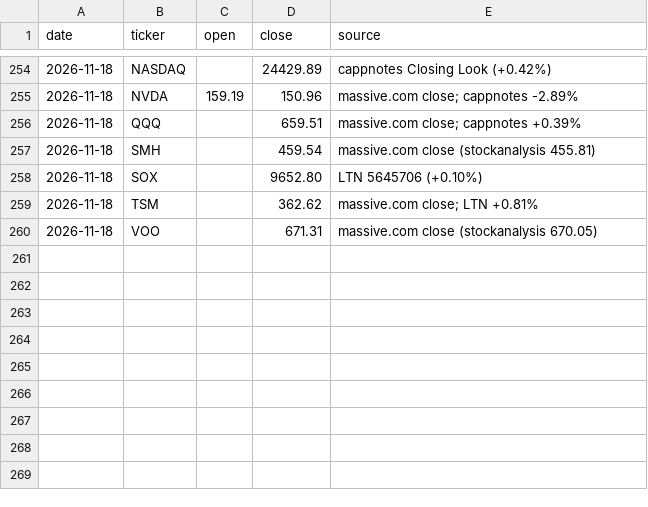
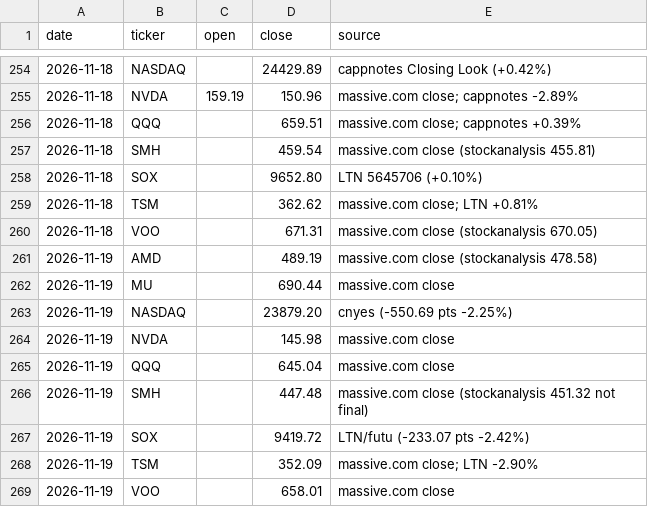
Before and after one commit to markwu831-prog/tw-stock-news, a CSV file: us/data/prices_daily.csv, drawn as a sheet; only a part is shown, gaps mark what is left out.

```diff
--- a/us/data/prices_daily.csv
+++ b/us/data/prices_daily.csv
@@ -260 +260,10 @@ date,ticker,open,close,source
 2026-11-18,VOO,,671.31,massive.com close (stockanalysis 670.05)
+2026-11-19,AMD,,489.19,massive.com close (stockanalysis 478.58)
+2026-11-19,MU,,690.44,massive.com close
+2026-11-19,NASDAQ,,23879.20,cnyes (-550.69 pts -2.25%)
+2026-11-19,NVDA,,145.98,massive.com close
+2026-11-19,QQQ,,645.04,massive.com close
+2026-11-19,SMH,,447.48,massive.com close (stockanalysis 451.32 not final)
+2026-11-19,SOX,,9419.72,LTN/futu (-233.07 pts -2.42%)
+2026-11-19,TSM,,352.09,massive.com close; LTN -2.90%
+2026-11-19,VOO,,658.01,massive.com close
```
Also changed, not shown: us/data/predictions_daily.csv, 1 other file.
